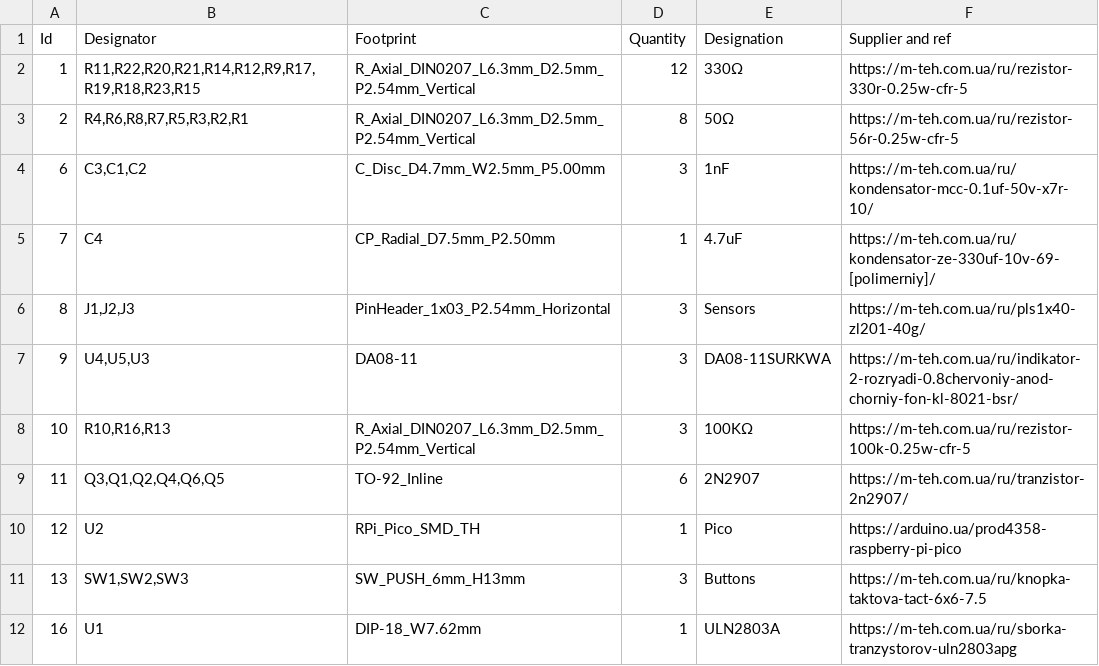
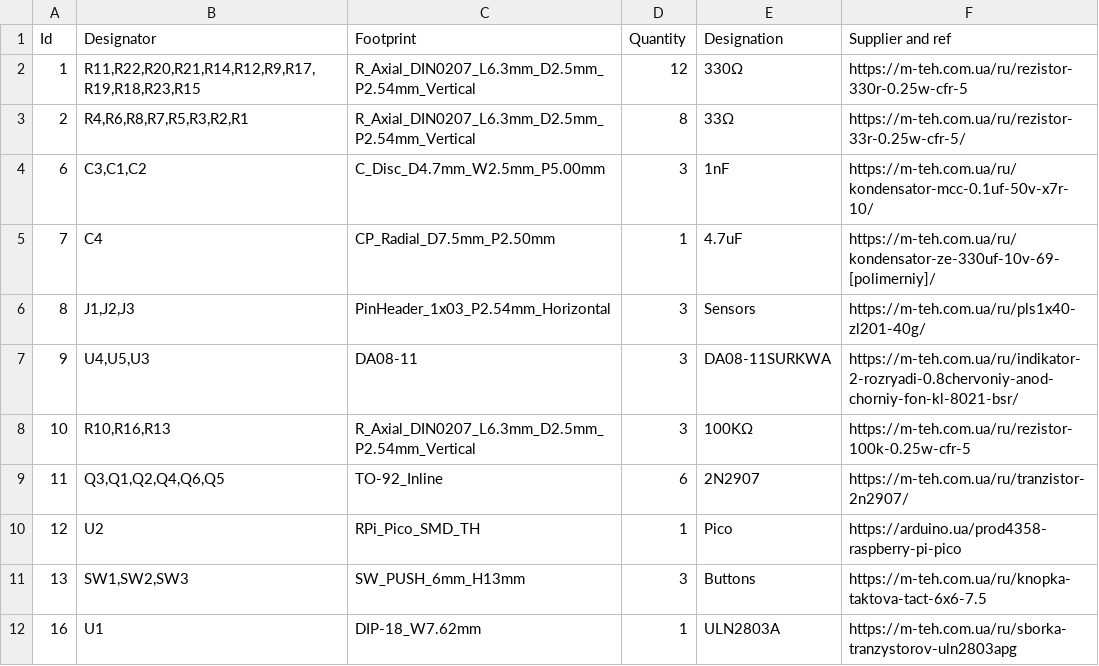
Before and after one commit to dotcypress/wzhooh, a CSV file: pcb/fab/wzhooh-bom.csv, drawn as a sheet.

```diff
--- a/pcb/fab/wzhooh-bom.csv
+++ b/pcb/fab/wzhooh-bom.csv
@@ -2,3 +2,3 @@ Id,Designator,Footprint,Quantity,Designation,Supplier and ref,,
 1,"R11,R22,R20,R21,R14,R12,R9,R17,R19,R18,R23,R15",R_Axial_DIN0207_L6.3mm_D2.5mm_P2.54mm_Vertical,12,330Ω,https://m-teh.com.ua/ru/rezistor-330r-0.25w-cfr-5,,
-2,"R4,R6,R8,R7,R5,R3,R2,R1",R_Axial_DIN0207_L6.3mm_D2.5mm_P2.54mm_Vertical,8,50Ω,https://m-teh.com.ua/ru/rezistor-56r-0.25w-cfr-5,,
+2,"R4,R6,R8,R7,R5,R3,R2,R1",R_Axial_DIN0207_L6.3mm_D2.5mm_P2.54mm_Vertical,8,33Ω,https://m-teh.com.ua/ru/rezistor-33r-0.25w-cfr-5/,,
 6,"C3,C1,C2",C_Disc_D4.7mm_W2.5mm_P5.00mm,3,1nF,https://m-teh.com.ua/ru/kondensator-mcc-0.1uf-50v-x7r-10/,,
```
Also changed, not shown: 7 other files.
